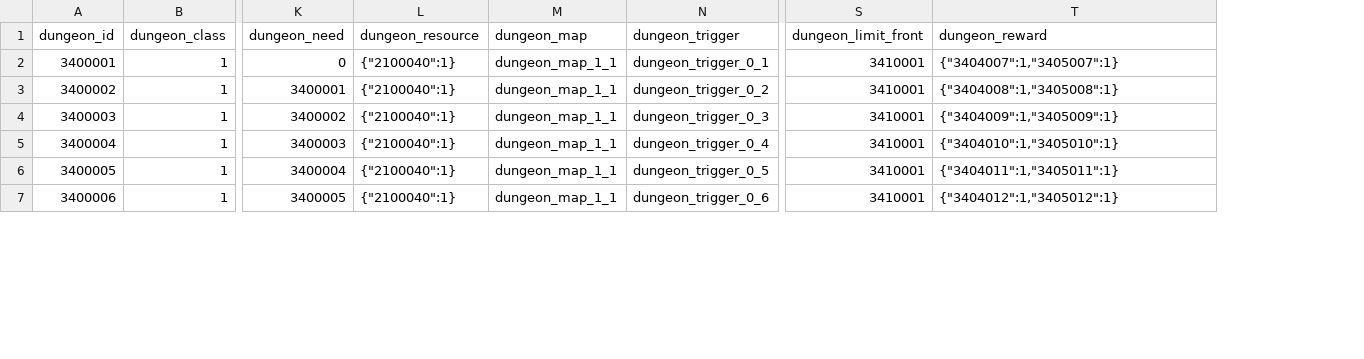
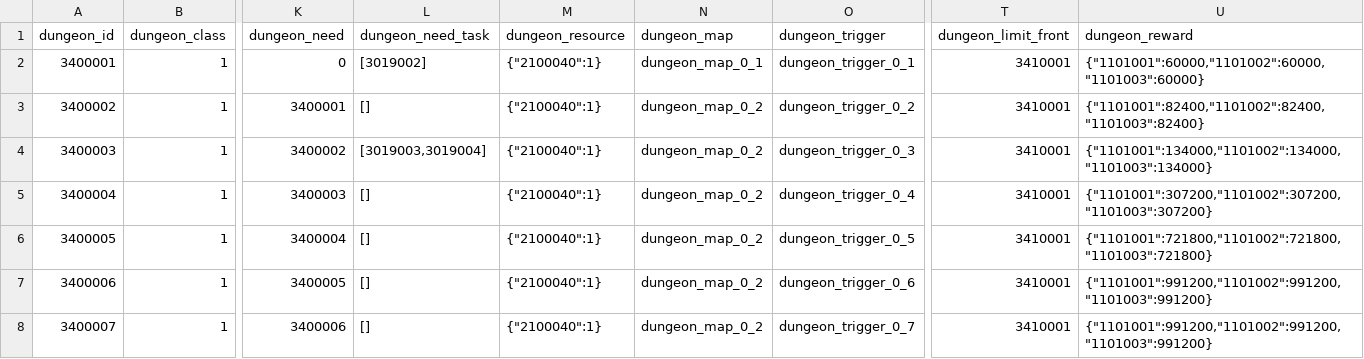
Before and after one commit to kspine/solution_pk, a CSV file: etc/poseidon/empery_center_data/dungeon.csv, drawn as a sheet; only a part is shown, gaps mark what is left out; addresses are those after the commit; rows hold the shown columns only; the diff covers the shown part only; the diff names each change by its address in the sheet, - before the commit and + after, or states it on an @@ line.

```diff
--- a/etc/poseidon/empery_center_data/dungeon.csv
+++ b/etc/poseidon/empery_center_data/dungeon.csv
+column L (dungeon_need_task), rows 2-7: [3019002] | [] | [3019003,3019004] | [] | [] | []
-N2 (dungeon_map): dungeon_map_1_1
+N2 (dungeon_map): dungeon_map_0_1
-U2 (dungeon_reward): {"3404007":1,"3405007":1}
+U2 (dungeon_reward): {"1101001":60000,"1101002":60000,"1101003":60000}
-N3:N7 (dungeon_map): dungeon_map_1_1
+N3:N7 (dungeon_map): dungeon_map_0_2
-U3 (dungeon_reward): {"3404008":1,"3405008":1}
+U3 (dungeon_reward): {"1101001":82400,"1101002":82400,"1101003":82400}
-U4 (dungeon_reward): {"3404009":1,"3405009":1}
+U4 (dungeon_reward): {"1101001":134000,"1101002":134000,"1101003":134000}
-U5 (dungeon_reward): {"3404010":1,"3405010":1}
+U5 (dungeon_reward): {"1101001":307200,"1101002":307200,"1101003":307200}
-U6 (dungeon_reward): {"3404011":1,"3405011":1}
+U6 (dungeon_reward): {"1101001":721800,"1101002":721800,"1101003":721800}
-U7 (dungeon_reward): {"3404012":1,"3405012":1}
+U7 (dungeon_reward): {"1101001":991200,"1101002":991200,"1101003":991200}
+row 8: 3400007 | 1 | 3400006 | [] | {"2100040":1} | dungeon_map_0_2 | dungeon_trigger_0_7 | 3410001 | {"1101001":991200,"1101002":991200,"1101003":991200}
```
Also changed, not shown: 21 edited cells elsewhere in this file, etc/poseidon/empery_center_data/dungeon_monster.csv, etc/poseidon/empery_center_data/dungeon_monster_skill.csv, 39 other files.
